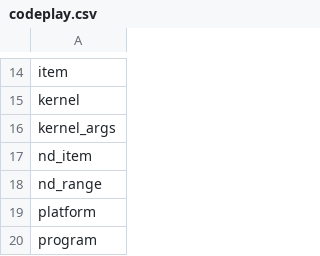
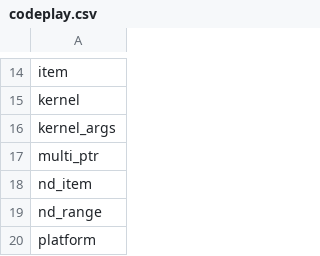
Before and after one commit to KhronosGroup/SYCL-CTS, a CSV file: conformance_filters/codeplay.csv, drawn as a sheet; only a part is shown, gaps mark what is left out; the shorter side is filled out with more unchanged rows.

Commit message:
Issue #48: Fixes for the pointers test
1. `check_return_value` takes arguments by const reference
2. Created `check_helper` class for checking `multi_ptr` operators
    and member functions
3. `prefetch` only works for `global_ptr`
4. Removed check for `operator[]`
5. Cannot take address of `operator[0]` of read-only accessor
6. Renamed `pointer` test to `multi_ptr`
7. Check member types
8. Check `address_space` member
9. Check pointer assignment

```diff
--- a/conformance_filters/codeplay.csv
+++ b/conformance_filters/codeplay.csv
@@ -16,2 +16,3 @@ kernel
 kernel_args
+multi_ptr
 nd_item
```
Also changed, not shown: conformance_filter.csv, 3 other files.
